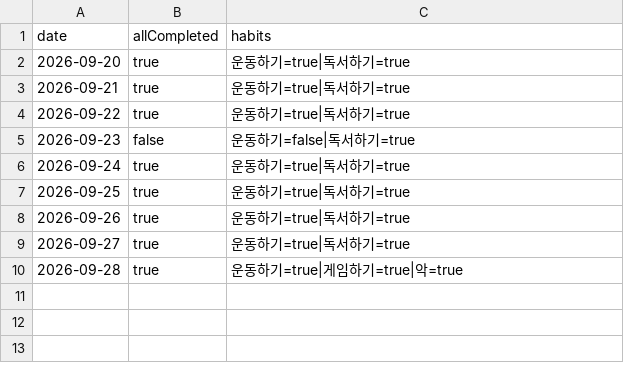
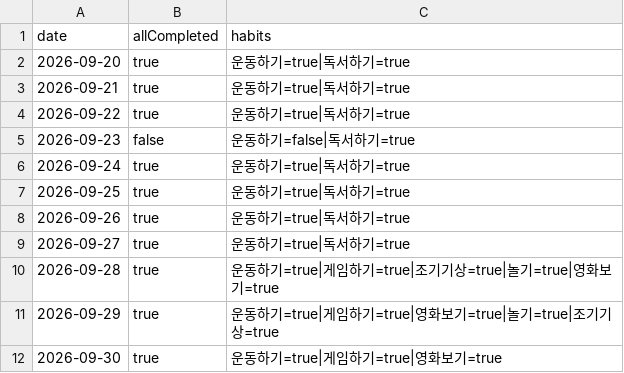
Before and after one commit to boatgopa/Habbiter, a CSV file: Habbiter/Records.csv, drawn as a sheet.

```diff
--- a/Habbiter/Records.csv
+++ b/Habbiter/Records.csv
@@ -9,2 +9,4 @@ date,allCompleted,habits
 2026-09-27,true,운동하기=true|독서하기=true
-2026-09-28,true,운동하기=true|게임하기=true|악=true
+2026-09-28,true,운동하기=true|게임하기=true|조기기상=true|놀기=true|영화보기=true
+2026-09-29,true,운동하기=true|게임하기=true|영화보기=true|놀기=true|조기기상=true
+2026-09-30,true,운동하기=true|게임하기=true|영화보기=true
```
Also changed, not shown: 5 other files.
